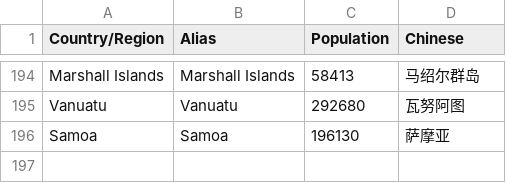
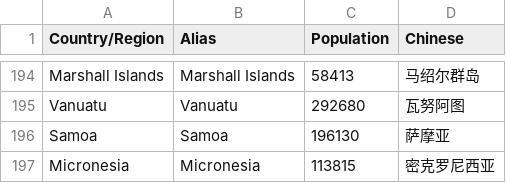
Before and after one commit to jiawei-yu-97/covid19-dashboard, a CSV file: covid/data/metadata.csv, drawn as a sheet; only a part is shown, gaps mark what is left out; the diff names each change by its address in the sheet, - before the commit and + after, or states it on an @@ line.

Commit message:
Update metadata.csv

```diff
--- a/covid/data/metadata.csv
+++ b/covid/data/metadata.csv
+row 197: Micronesia | Micronesia | 113815 | 密克罗尼西亚
```
